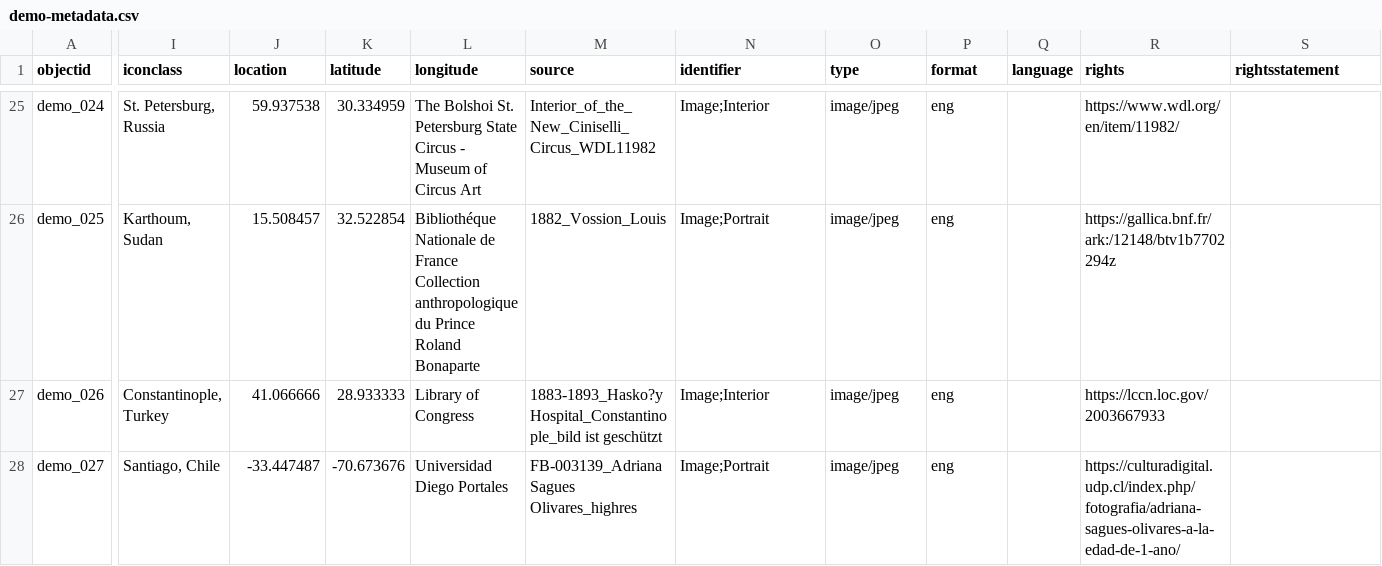
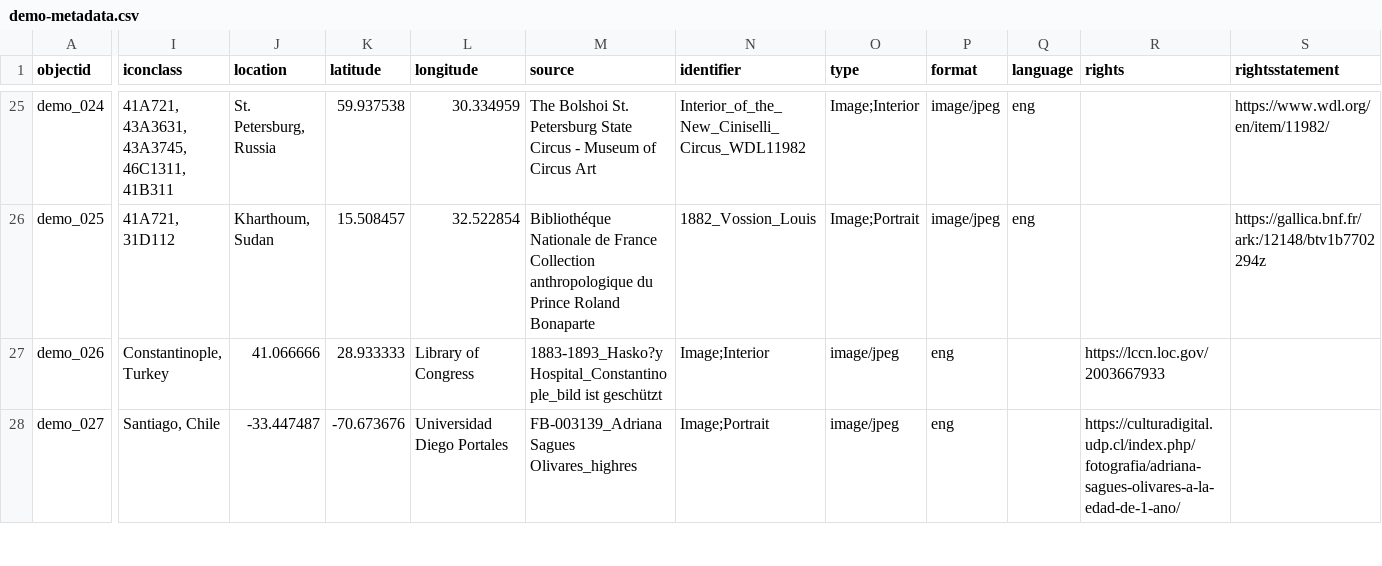
Before and after one commit to Fraukindermann/Mapping-Thonet, a CSV file: _data/demo-metadata.csv, drawn as a sheet; only a part is shown, gaps mark what is left out; the diff covers the shown part only; the diff names each change by its address in the sheet, - before the commit and + after, or states it on an @@ line.

```diff
--- a/_data/demo-metadata.csv
+++ b/_data/demo-metadata.csv
-I25 (iconclass): St. Petersburg, Russia
+I25 (iconclass): 41A721, 43A3631, 43A3745, 46C1311, 41B311
-J25 (location): 59.937538
+J25 (location): St. Petersburg, Russia
-K25 (latitude): 30.334959
+K25 (latitude): 59.937538
-L25 (longitude): The Bolshoi St. Petersburg State Circus - Museum of Circus Art
+L25 (longitude): 30.334959
-M25 (source): Interior_of_the_New_Ciniselli_Circus_WDL11982
+M25 (source): The Bolshoi St. Petersburg State Circus - Museum of Circus Art
-N25 (identifier): Image;Interior
+N25 (identifier): Interior_of_the_New_Ciniselli_Circus_WDL11982
-O25 (type): image/jpeg
+O25 (type): Image;Interior
-P25:P26 (format): eng
+P25:P26 (format): image/jpeg
-Q25:Q26 (language): (empty)
+Q25:Q26 (language): eng
-R25 (rights): https://www.wdl.org/en/item/11982/
+R25 (rights): (empty)
-S25 (rightsstatement): (empty)
+S25 (rightsstatement): https://www.wdl.org/en/item/11982/
-I26 (iconclass): Karthoum, Sudan
+I26 (iconclass): 41A721, 31D112
-J26 (location): 15.508457
+J26 (location): Kharthoum, Sudan
-K26 (latitude): 32.522854
+K26 (latitude): 15.508457
-L26 (longitude): Bibliothéque Nationale de France Collection anthropologique du Prince Roland Bonaparte
+L26 (longitude): 32.522854
-M26 (source): 1882_Vossion_Louis
+M26 (source): Bibliothéque Nationale de France Collection anthropologique du Prince Roland Bonaparte
-N26 (identifier): Image;Portrait
+N26 (identifier): 1882_Vossion_Louis
-O26 (type): image/jpeg
+O26 (type): Image;Portrait
-R26 (rights): https://gallica.bnf.fr/ark:/12148/btv1b7702294z
+R26 (rights): (empty)
-S26 (rightsstatement): (empty)
+S26 (rightsstatement): https://gallica.bnf.fr/ark:/12148/btv1b7702294z
```
Also changed, not shown: 116 edited cells elsewhere in this file.
